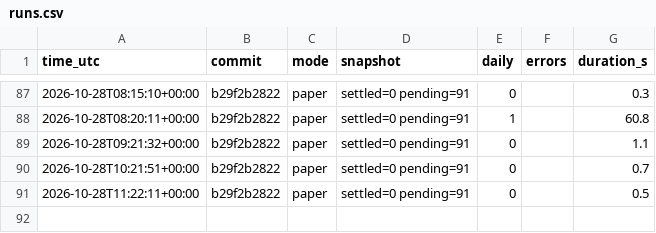
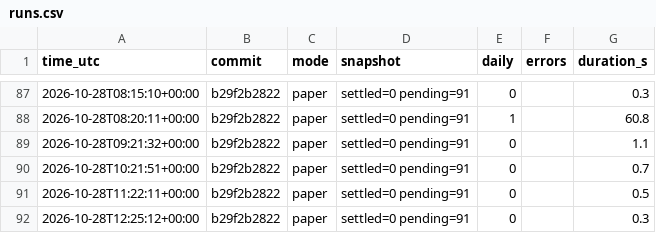
Before and after one commit to daijobudesu69/Crypto-FCL, a CSV file: state/runs.csv, drawn as a sheet; only a part is shown, gaps mark what is left out.

```diff
--- a/state/runs.csv
+++ b/state/runs.csv
@@ -91 +91,2 @@ time_utc,commit,mode,snapshot,daily,errors,duration_s
 2026-10-28T11:22:11+00:00,b29f2b2822,paper,settled=0 pending=91,0,,0.5
+2026-10-28T12:25:12+00:00,b29f2b2822,paper,settled=0 pending=91,0,,0.3
```
Also changed, not shown: 3 other files.
